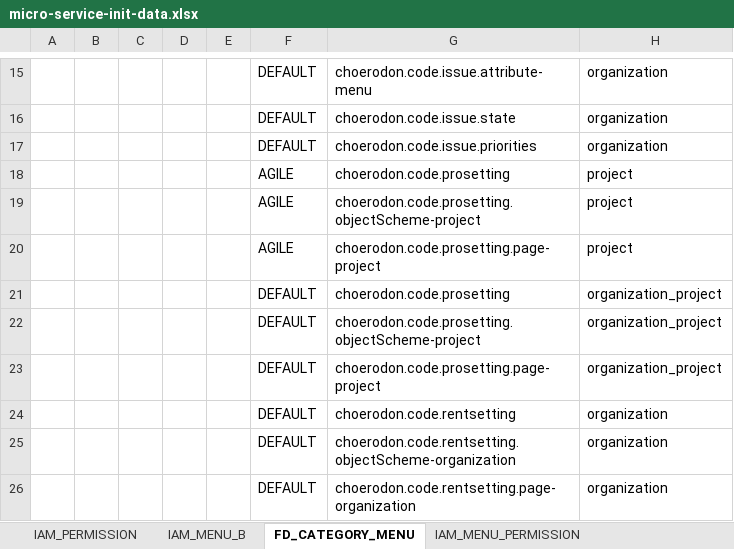
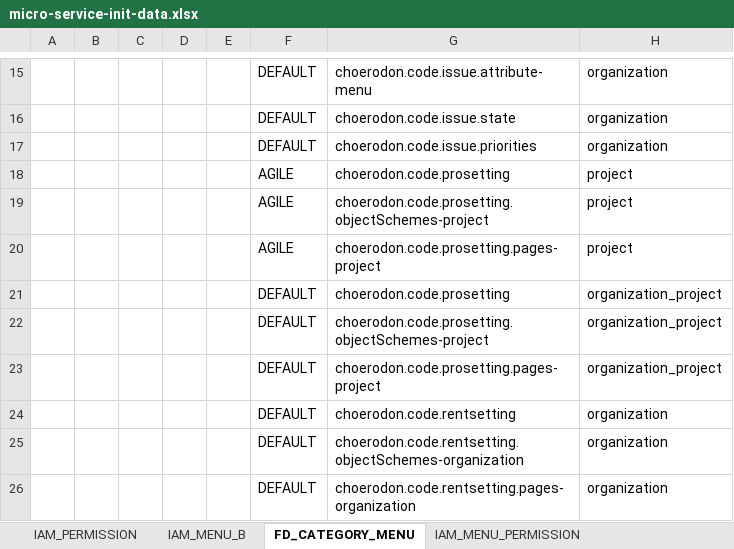
Before and after one commit to choerodon/issue-service, an Excel workbook: src/main/resources/script/front/micro-service-init-data.xlsx, sheet FD_CATEGORY_MENU, drawn as a sheet; only a part is shown, gaps mark what is left out; values as stored, in another font and other column widths than the file's, no borders; the diff names each change by its address in the sheet, - before the commit and + after, or states it on an @@ line.

```diff
--- a/src/main/resources/script/front/micro-service-init-data.xlsx (sheet FD_CATEGORY_MENU)
+++ b/src/main/resources/script/front/micro-service-init-data.xlsx (sheet FD_CATEGORY_MENU)
-G19: choerodon.code.prosetting.objectScheme-project
+G19: choerodon.code.prosetting.objectSchemes-project
-G20: choerodon.code.prosetting.page-project
+G20: choerodon.code.prosetting.pages-project
-G22: choerodon.code.prosetting.objectScheme-project
+G22: choerodon.code.prosetting.objectSchemes-project
-G23: choerodon.code.prosetting.page-project
+G23: choerodon.code.prosetting.pages-project
-G25: choerodon.code.rentsetting.objectScheme-organization
+G25: choerodon.code.rentsetting.objectSchemes-organization
-G26: choerodon.code.rentsetting.page-organization
+G26: choerodon.code.rentsetting.pages-organization
```
Also changed, not shown: sheet IAM_MENU_B, sheet IAM_MENU_PERMISSION, sheet IAM_PERMISSION.
